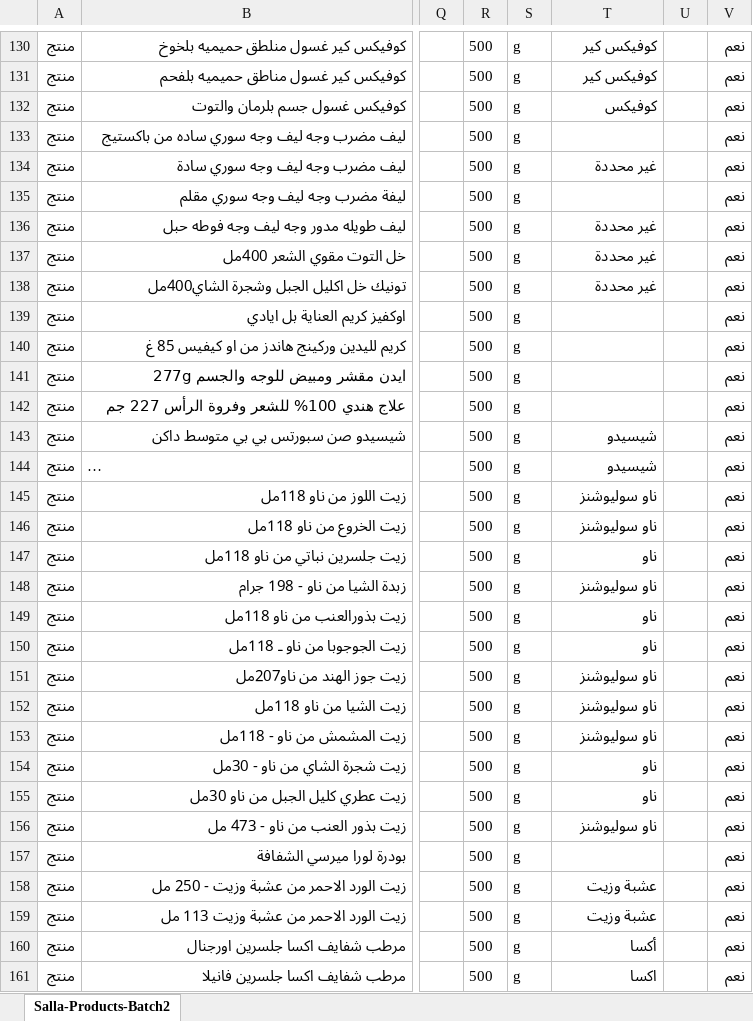
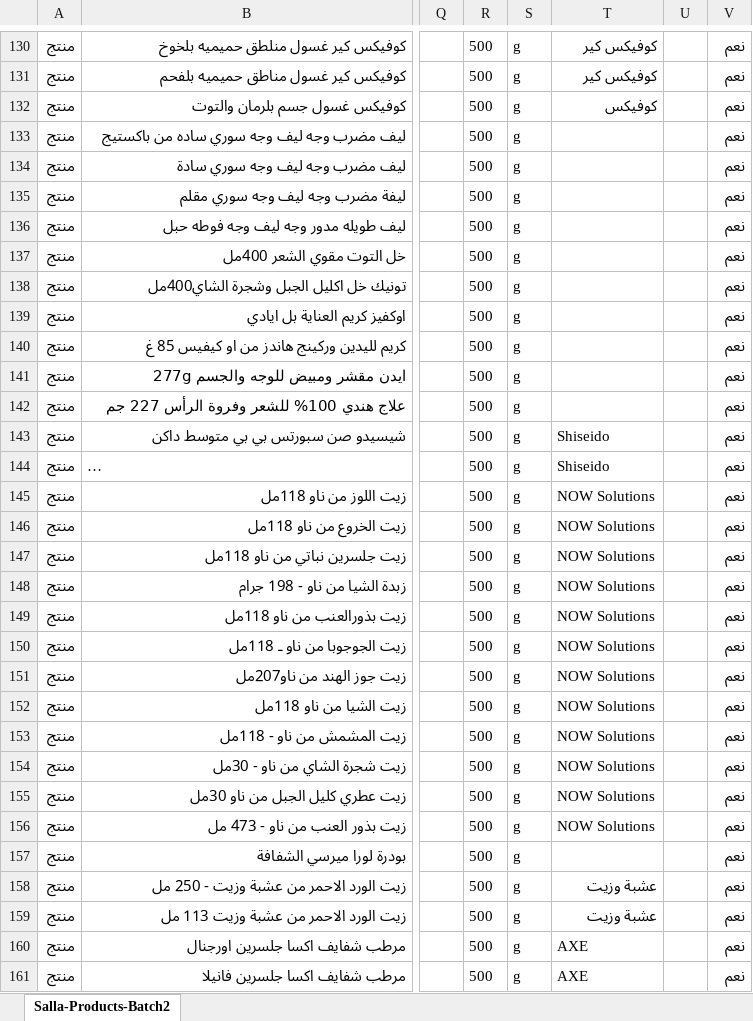
Before and after one commit to mohammedmekh1/products, an Excel workbook: المنتجات/batch2-products-complete.xlsx, sheet Salla-Products-Batch2, drawn as a sheet; only a part is shown, gaps mark what is left out; long unchanged cells end in …; values as stored, in another font and other column widths than the file's, no borders; the diff covers the shown part only; the diff names each change by its address in the sheet, - before the commit and + after, or states it on an @@ line.

```diff
--- a/المنتجات/batch2-products-complete.xlsx (sheet Salla-Products-Batch2)
+++ b/المنتجات/batch2-products-complete.xlsx (sheet Salla-Products-Batch2)
-T134: غير محددة
+T134: (empty)
-T136:T138: غير محددة
+T136:T138: (empty)
-T143:T144: شيسيدو
+T143:T144: Shiseido
-T145:T146: ناو سوليوشنز
+T145:T146: NOW Solutions
-T147: ناو
+T147: NOW Solutions
-T148: ناو سوليوشنز
+T148: NOW Solutions
-T149:T150: ناو
+T149:T150: NOW Solutions
-T151:T153: ناو سوليوشنز
+T151:T153: NOW Solutions
-T154:T155: ناو
+T154:T155: NOW Solutions
-T156: ناو سوليوشنز
+T156: NOW Solutions
-T160: أكسا
+T160: AXE
-T161: اكسا
+T161: AXE
```
Also changed, not shown: 209 edited cells elsewhere in this sheet, المنتجات/batch1-products-complete.xlsx, المنتجات/batch3-products-complete.xlsx, 2 other files.
